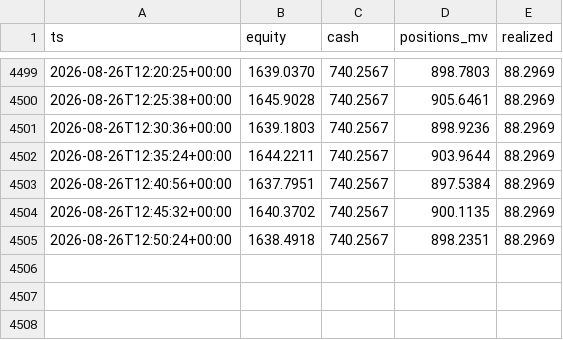
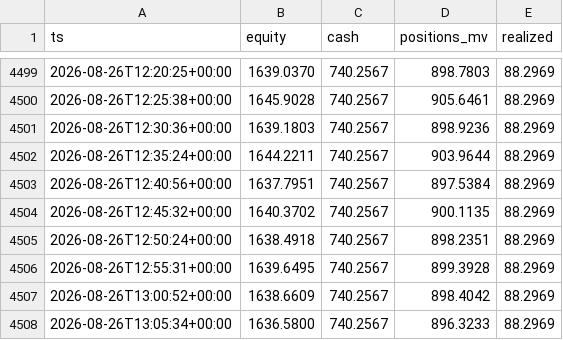
Before and after one commit to robertpainter144-lab/-333-333-333-, a CSV file: crypto_sleeve/state/equity.csv, drawn as a sheet; only a part is shown, gaps mark what is left out.

```diff
--- a/crypto_sleeve/state/equity.csv
+++ b/crypto_sleeve/state/equity.csv
@@ -4505 +4505,4 @@ ts,equity,cash,positions_mv,realized
 2026-08-26T12:50:24+00:00,1638.4918,740.2567,898.2351,88.2969
+2026-08-26T12:55:31+00:00,1639.6495,740.2567,899.3928,88.2969
+2026-08-26T13:00:52+00:00,1638.6609,740.2567,898.4042,88.2969
+2026-08-26T13:05:34+00:00,1636.5800,740.2567,896.3233,88.2969
```
Also changed, not shown: 6 other files.
